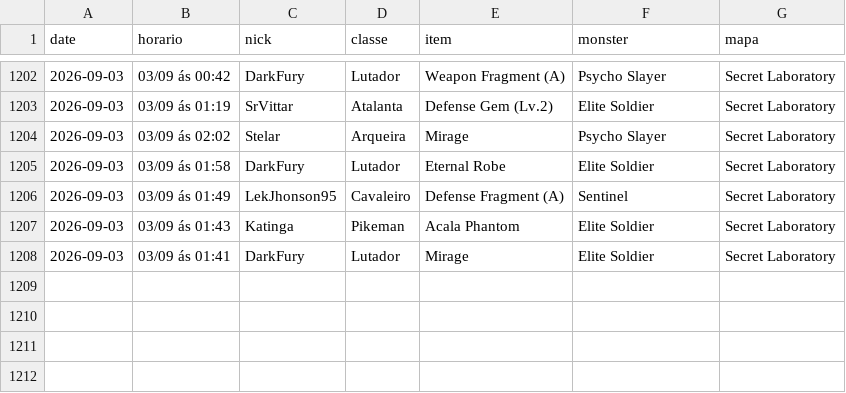
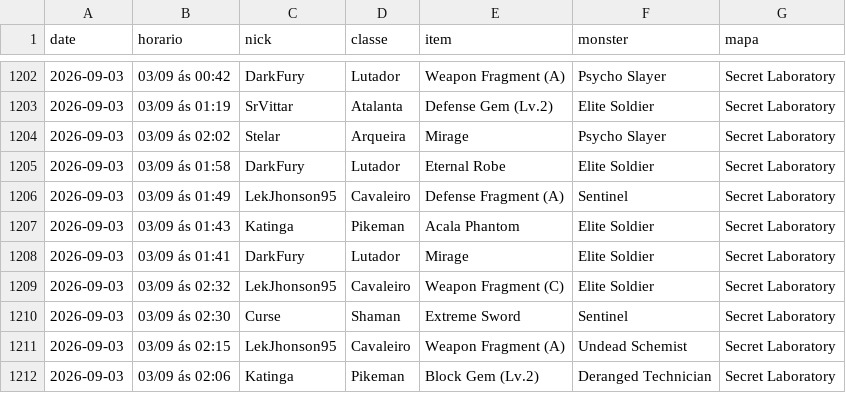
Before and after one commit to FlynMael/aorus-xp-tracker, a CSV file: data/drops.csv, drawn as a sheet; only a part is shown, gaps mark what is left out.

```diff
--- a/data/drops.csv
+++ b/data/drops.csv
@@ -1208 +1208,5 @@ date,horario,nick,classe,item,monster,mapa
 2026-09-03,03/09 ás 01:41,DarkFury,Lutador,Mirage,Elite Soldier,Secret Laboratory
+2026-09-03,03/09 ás 02:32,LekJhonson95,Cavaleiro,Weapon Fragment (C),Elite Soldier,Secret Laboratory
+2026-09-03,03/09 ás 02:30,Curse,Shaman,Extreme Sword,Sentinel,Secret Laboratory
+2026-09-03,03/09 ás 02:15,LekJhonson95,Cavaleiro,Weapon Fragment (A),Undead Schemist,Secret Laboratory
+2026-09-03,03/09 ás 02:06,Katinga,Pikeman,Block Gem (Lv.2),Deranged Technician,Secret Laboratory
```
